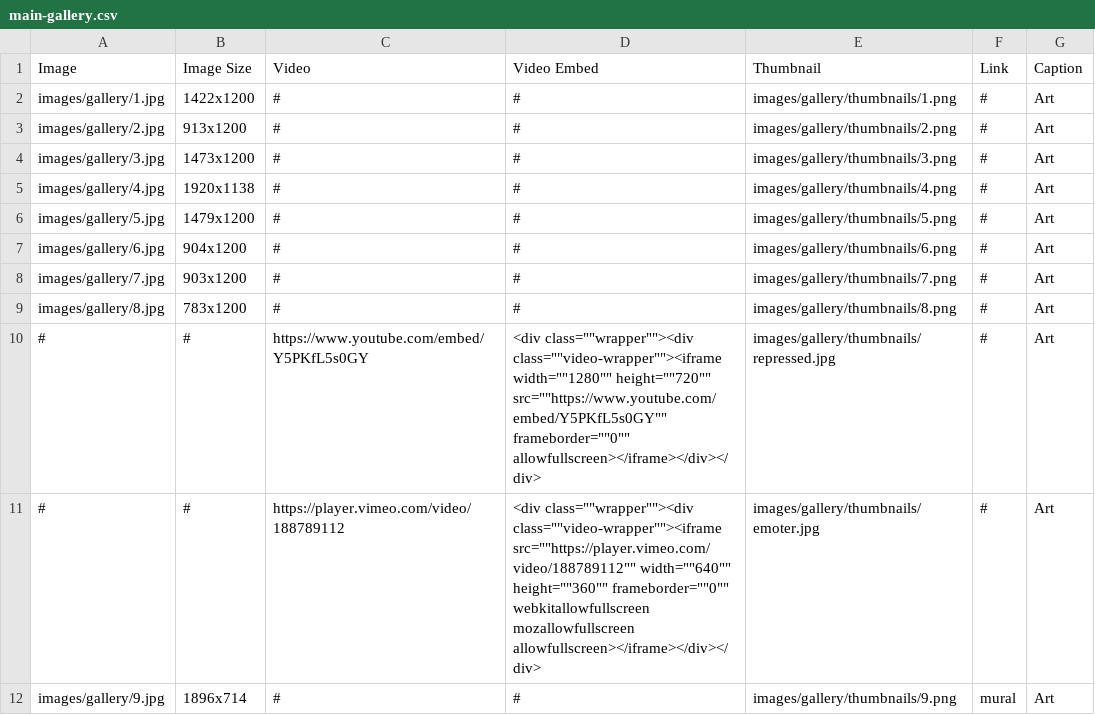
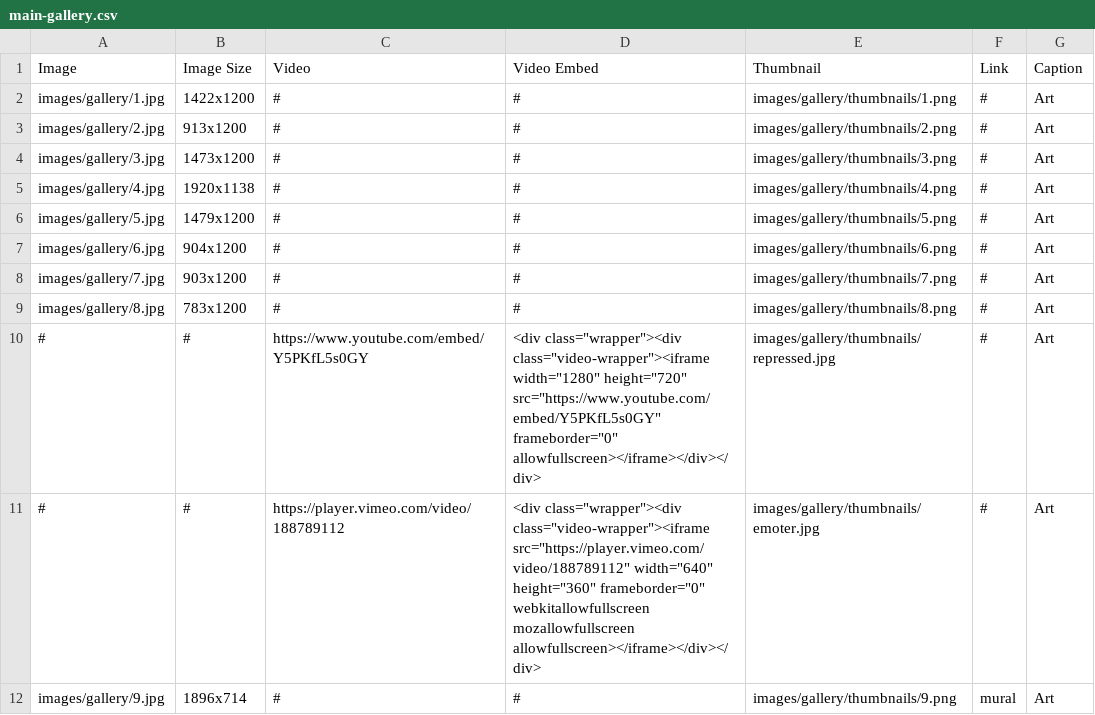
Before and after one commit to ccchhpp/dag, a CSV file: main-gallery.csv, drawn as a sheet.

Commit message:
Push to main

```diff
--- a/main-gallery.csv
+++ b/main-gallery.csv
@@ -9,4 +9,4 @@ images/gallery/7.jpg,903x1200,#,#,images/gallery/thumbnails/7.png,#,Art
 images/gallery/8.jpg,783x1200,#,#,images/gallery/thumbnails/8.png,#,Art
-#,#,https://www.youtube.com/embed/Y5PKfL5s0GY,<div class=""wrapper""><div class=""video-wrapper""><iframe width=""1280"" height=""720"" src=""https://www.youtube.com/embed/Y5PKfL5s0GY"" frameborder=""0"" allowfullscreen></iframe></div></div>,images/gallery/thumbnails/repressed.jpg,#,Art
-#,#,https://player.vimeo.com/video/188789112,<div class=""wrapper""><div class=""video-wrapper""><iframe src=""https://player.vimeo.com/video/188789112"" width=""640"" height=""360"" frameborder=""0"" webkitallowfullscreen mozallowfullscreen allowfullscreen></iframe></div></div>,images/gallery/thumbnails/emoter.jpg,#,Art
+#,#,https://www.youtube.com/embed/Y5PKfL5s0GY,<div class="wrapper"><div class="video-wrapper"><iframe width="1280" height="720" src="https://www.youtube.com/embed/Y5PKfL5s0GY" frameborder="0" allowfullscreen></iframe></div></div>,images/gallery/thumbnails/repressed.jpg,#,Art
+#,#,https://player.vimeo.com/video/188789112,<div class="wrapper"><div class="video-wrapper"><iframe src="https://player.vimeo.com/video/188789112" width="640" height="360" frameborder="0" webkitallowfullscreen mozallowfullscreen allowfullscreen></iframe></div></div>,images/gallery/thumbnails/emoter.jpg,#,Art
 images/gallery/9.jpg,1896x714,#,#,images/gallery/thumbnails/9.png,mural,Art
```
Also changed, not shown: 2 other files.
